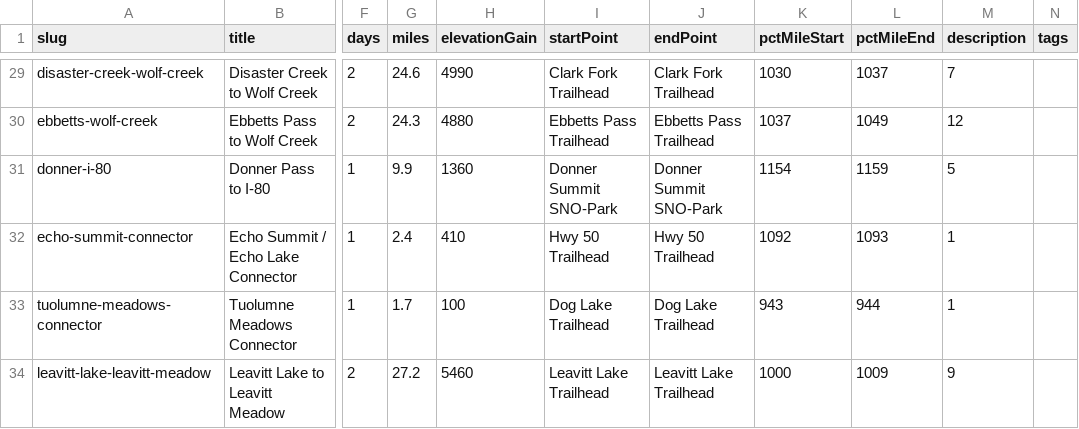
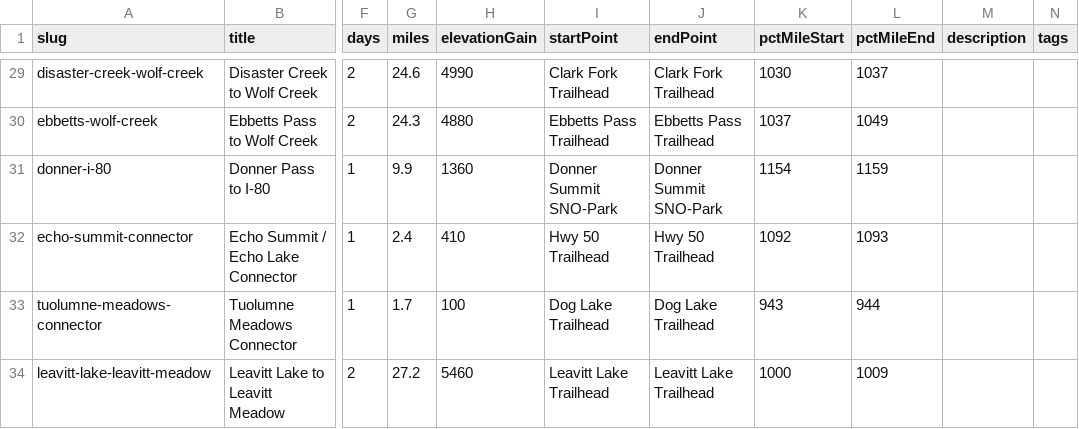
Before and after one commit to johnluckenbach-sys/pct-sierra, a CSV file: src/data/trips.csv, drawn as a sheet; only a part is shown, gaps mark what is left out; the diff covers the shown part only; the diff names each change by its address in the sheet, - before the commit and + after, or states it on an @@ line.

```diff
--- a/src/data/trips.csv
+++ b/src/data/trips.csv
-M29 (description): 7
+M29 (description): (empty)
-M30 (description): 12
+M30 (description): (empty)
-M31 (description): 5
+M31 (description): (empty)
-M32:M33 (description): 1
+M32:M33 (description): (empty)
-M34 (description): 9
+M34 (description): (empty)
```
Also changed, not shown: 27 edited cells elsewhere in this file.
